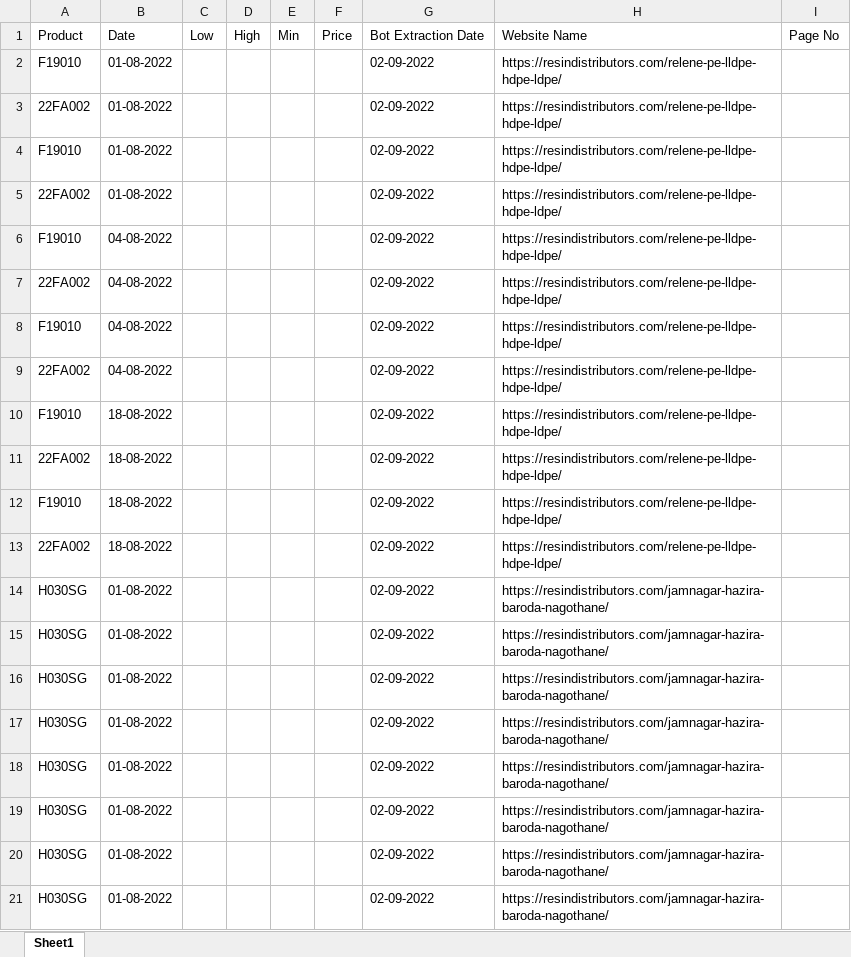
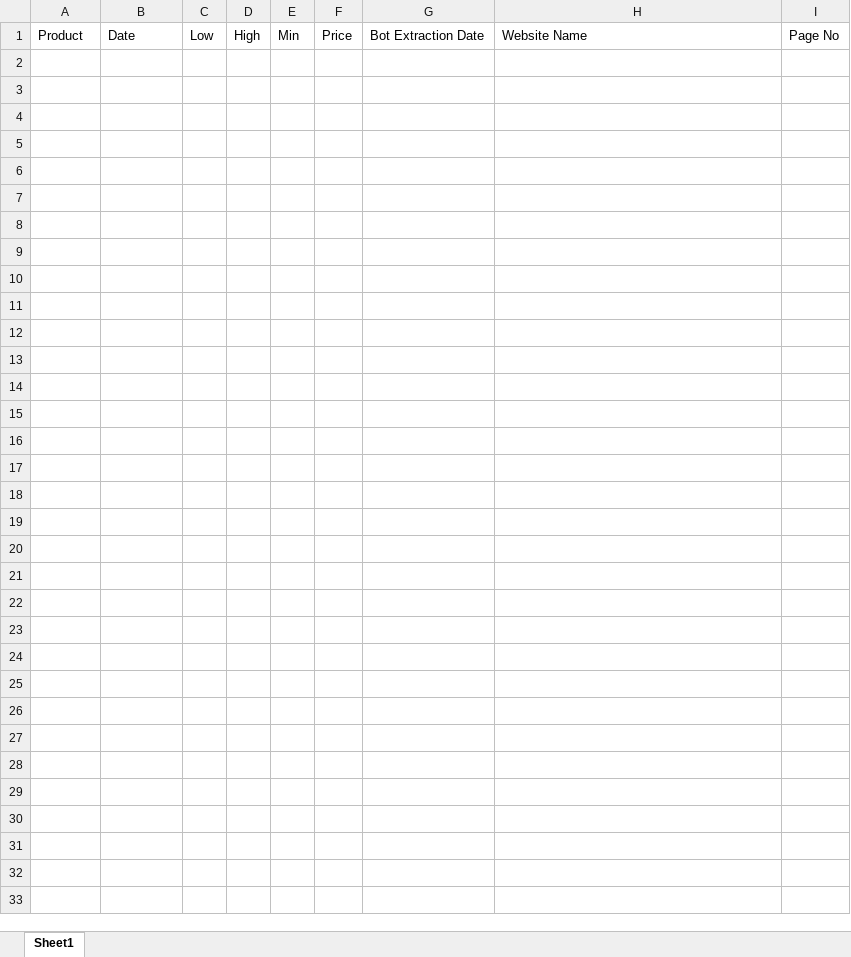
Before and after one commit to Gauravkeny/2nd-task, an Excel workbook: Data/Output.xlsx, sheet Sheet1, drawn as a sheet; only a part is shown; values as stored, in another font and other column widths than the file's, no borders; the diff covers the shown part only; the diff names each change by its address in the sheet, - before the commit and + after, or states it on an @@ line.

```diff
--- a/Data/Output.xlsx (sheet Sheet1)
+++ b/Data/Output.xlsx (sheet Sheet1)
-row 2: F19010 | 01-08-2022 |  |  |  |  | 02-09-2022 | https://resindistributors.com/relene-pe-lldpe-hdpe-ldpe/
-row 3: 22FA002 | 01-08-2022 |  |  |  |  | 02-09-2022 | https://resindistributors.com/relene-pe-lldpe-hdpe-ldpe/
-row 4: F19010 | 01-08-2022 |  |  |  |  | 02-09-2022 | https://resindistributors.com/relene-pe-lldpe-hdpe-ldpe/
-row 5: 22FA002 | 01-08-2022 |  |  |  |  | 02-09-2022 | https://resindistributors.com/relene-pe-lldpe-hdpe-ldpe/
-row 6: F19010 | 04-08-2022 |  |  |  |  | 02-09-2022 | https://resindistributors.com/relene-pe-lldpe-hdpe-ldpe/
-row 7: 22FA002 | 04-08-2022 |  |  |  |  | 02-09-2022 | https://resindistributors.com/relene-pe-lldpe-hdpe-ldpe/
-row 8: F19010 | 04-08-2022 |  |  |  |  | 02-09-2022 | https://resindistributors.com/relene-pe-lldpe-hdpe-ldpe/
-row 9: 22FA002 | 04-08-2022 |  |  |  |  | 02-09-2022 | https://resindistributors.com/relene-pe-lldpe-hdpe-ldpe/
-row 10: F19010 | 18-08-2022 |  |  |  |  | 02-09-2022 | https://resindistributors.com/relene-pe-lldpe-hdpe-ldpe/
-row 11: 22FA002 | 18-08-2022 |  |  |  |  | 02-09-2022 | https://resindistributors.com/relene-pe-lldpe-hdpe-ldpe/
-row 12: F19010 | 18-08-2022 |  |  |  |  | 02-09-2022 | https://resindistributors.com/relene-pe-lldpe-hdpe-ldpe/
-row 13: 22FA002 | 18-08-2022 |  |  |  |  | 02-09-2022 | https://resindistributors.com/relene-pe-lldpe-hdpe-ldpe/
-row 14: H030SG | 01-08-2022 |  |  |  |  | 02-09-2022 | https://resindistributors.com/jamnagar-hazira-baroda-nagothane/
-row 15: H030SG | 01-08-2022 |  |  |  |  | 02-09-2022 | https://resindistributors.com/jamnagar-hazira-baroda-nagothane/
-row 16: H030SG | 01-08-2022 |  |  |  |  | 02-09-2022 | https://resindistributors.com/jamnagar-hazira-baroda-nagothane/
-row 17: H030SG | 01-08-2022 |  |  |  |  | 02-09-2022 | https://resindistributors.com/jamnagar-hazira-baroda-nagothane/
-row 18: H030SG | 01-08-2022 |  |  |  |  | 02-09-2022 | https://resindistributors.com/jamnagar-hazira-baroda-nagothane/
-row 19: H030SG | 01-08-2022 |  |  |  |  | 02-09-2022 | https://resindistributors.com/jamnagar-hazira-baroda-nagothane/
-row 20: H030SG | 01-08-2022 |  |  |  |  | 02-09-2022 | https://resindistributors.com/jamnagar-hazira-baroda-nagothane/
-row 21: H030SG | 01-08-2022 |  |  |  |  | 02-09-2022 | https://resindistributors.com/jamnagar-hazira-baroda-nagothane/
```
Also changed, not shown: 14 removed rows elsewhere in this sheet, 1 other file.
